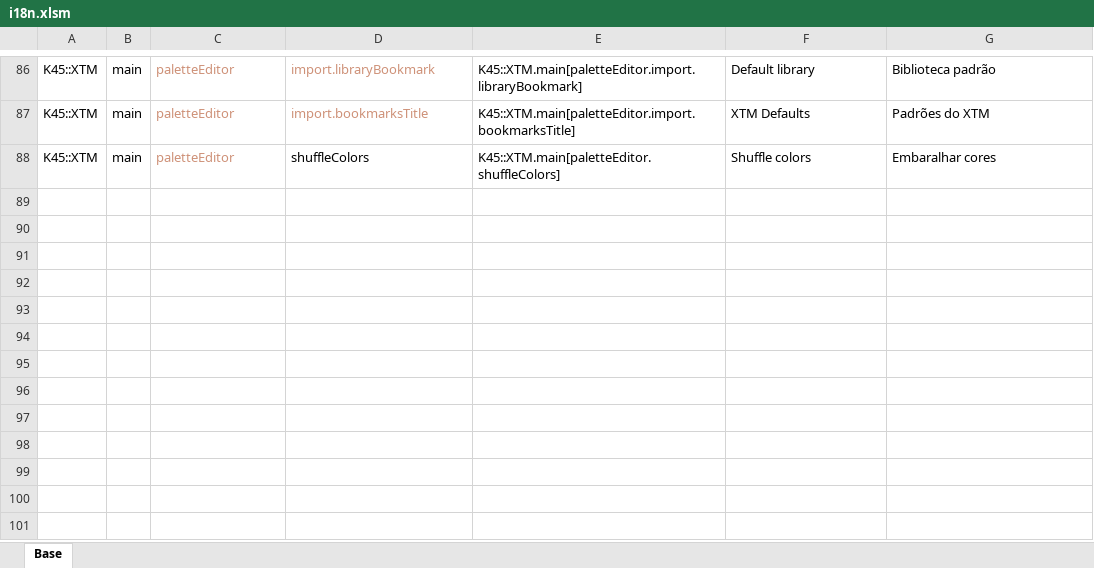
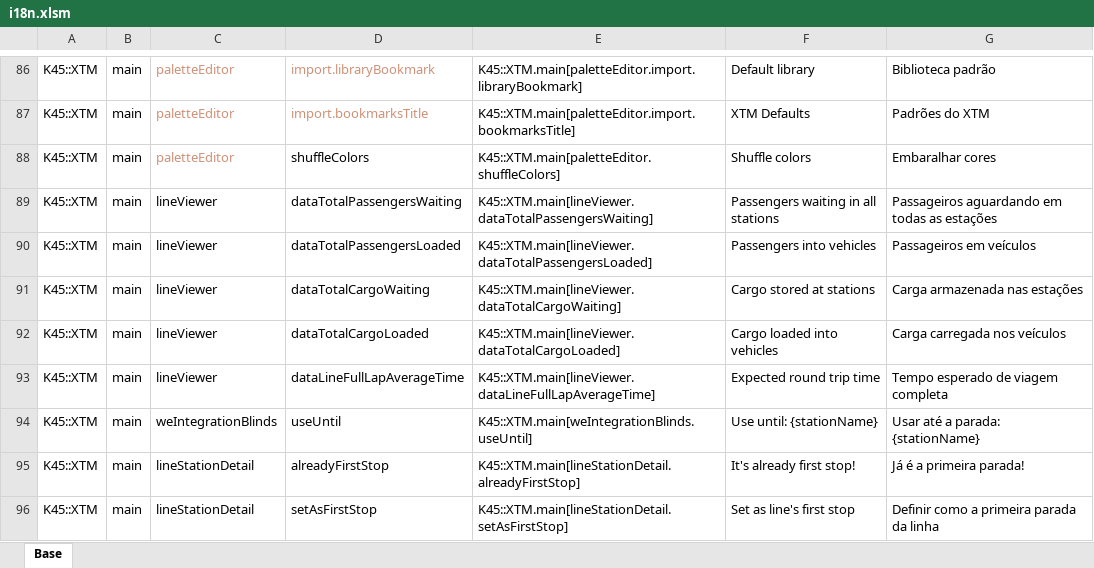
Before and after one commit to klyte45/CS2-ExtendedTransportManager, an Excel workbook: BelzontTLM/i18n/i18n.xlsm, sheet Base, drawn as a sheet; only a part is shown, gaps mark what is left out; values as stored, in another font and other column widths than the file's, no borders; the diff names each change by its address in the sheet, - before the commit and + after, or states it on an @@ line.

```diff
--- a/BelzontTLM/i18n/i18n.xlsm (sheet Base)
+++ b/BelzontTLM/i18n/i18n.xlsm (sheet Base)
+row 89: K45::XTM | main | lineViewer | dataTotalPassengersWaiting | K45::XTM.main[lineViewer.dataTotalPassengersWaiting] | Passengers waiting in all stations | Passageiros aguardando em todas as estações
+row 90: K45::XTM | main | lineViewer | dataTotalPassengersLoaded | K45::XTM.main[lineViewer.dataTotalPassengersLoaded] | Passengers into vehicles | Passageiros em veículos
+row 91: K45::XTM | main | lineViewer | dataTotalCargoWaiting | K45::XTM.main[lineViewer.dataTotalCargoWaiting] | Cargo stored at stations | Carga armazenada nas estações
+row 92: K45::XTM | main | lineViewer | dataTotalCargoLoaded | K45::XTM.main[lineViewer.dataTotalCargoLoaded] | Cargo loaded into vehicles | Carga carregada nos veículos
+row 93: K45::XTM | main | lineViewer | dataLineFullLapAverageTime | K45::XTM.main[lineViewer.dataLineFullLapAverageTime] | Expected round trip time | Tempo esperado de viagem completa
+row 94: K45::XTM | main | weIntegrationBlinds | useUntil | K45::XTM.main[weIntegrationBlinds.useUntil] | Use until: {stationName} | Usar até a parada: {stationName}
+row 95: K45::XTM | main | lineStationDetail | alreadyFirstStop | K45::XTM.main[lineStationDetail.alreadyFirstStop] | It's already first stop! | Já é a primeira parada!
+row 96: K45::XTM | main | lineStationDetail | setAsFirstStop | K45::XTM.main[lineStationDetail.setAsFirstStop] | Set as line's first stop | Definir como a primeira parada da linha
```
Also changed, not shown: 3 other files.
